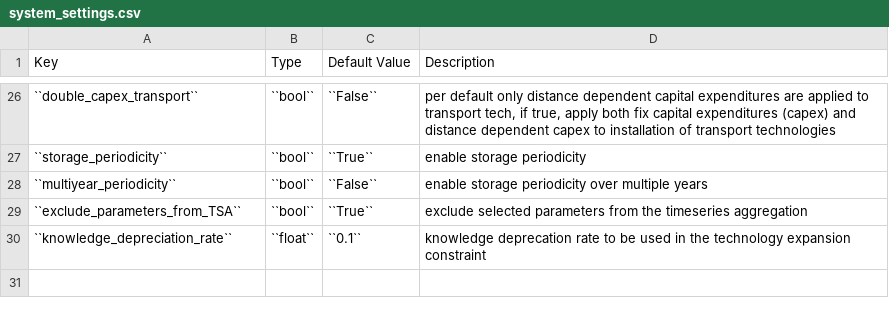
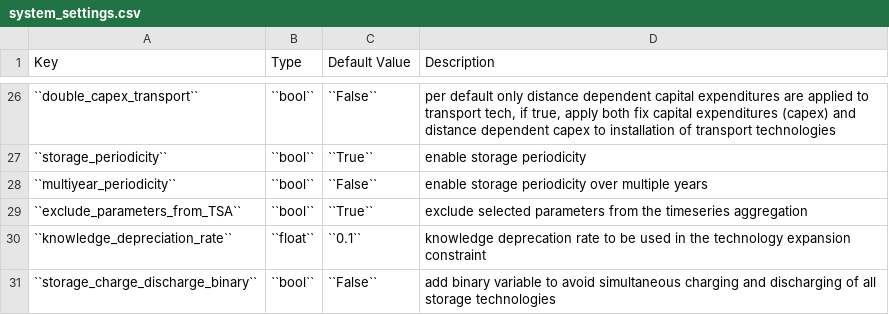
Before and after one commit to LSchmidtEng/ZEN-garden, a CSV file: docs/files/zen_garden_in_detail/tables/system_settings.csv, drawn as a sheet; only a part is shown, gaps mark what is left out; the diff names each change by its address in the sheet, - before the commit and + after, or states it on an @@ line.

Commit message:
Added constraint to avoid simultaneous charging and discharging of batteries

```diff
--- a/docs/files/zen_garden_in_detail/tables/system_settings.csv
+++ b/docs/files/zen_garden_in_detail/tables/system_settings.csv
+row 31: ``storage_charge_discharge_binary`` | ``bool`` | ``False`` | add binary variable to avoid simultaneous charging and discharging of all storage technologies
```
Also changed, not shown: 2 other files.
